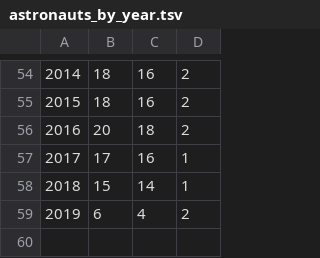
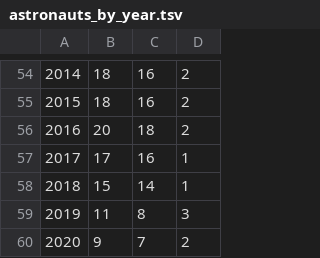
Before and after one commit to cosmos-book/cosmos-book.github.io, a TSV file: human-spaceflight/data/processed/astronauts_by_year.tsv, drawn as a sheet; only a part is shown, gaps mark what is left out; removed rows and columns are numbered as before the commit, all else as after; the diff names each change by its address in the sheet, - before the commit and + after, or states it on an @@ line.

```diff
--- a/human-spaceflight/data/processed/astronauts_by_year.tsv
+++ b/human-spaceflight/data/processed/astronauts_by_year.tsv
-row 59: 2019 | 6 | 4 | 2
+row 59: 2019 | 11 | 8 | 3
+row 60: 2020 | 9 | 7 | 2
```
Also changed, not shown: human-spaceflight/data/processed/astronauts.tsv, 17 other files.
